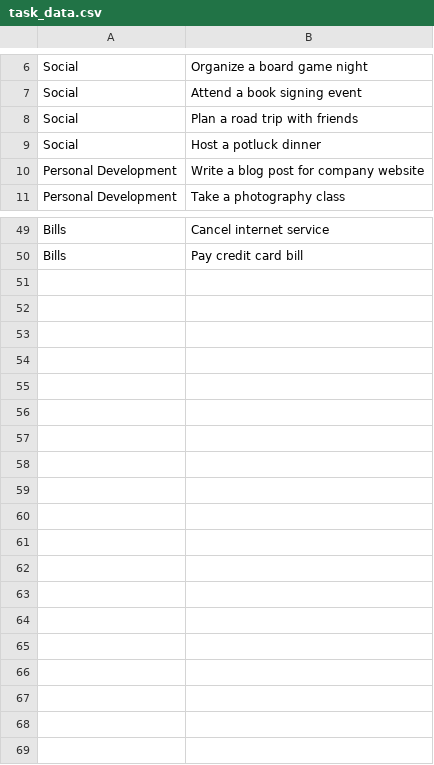
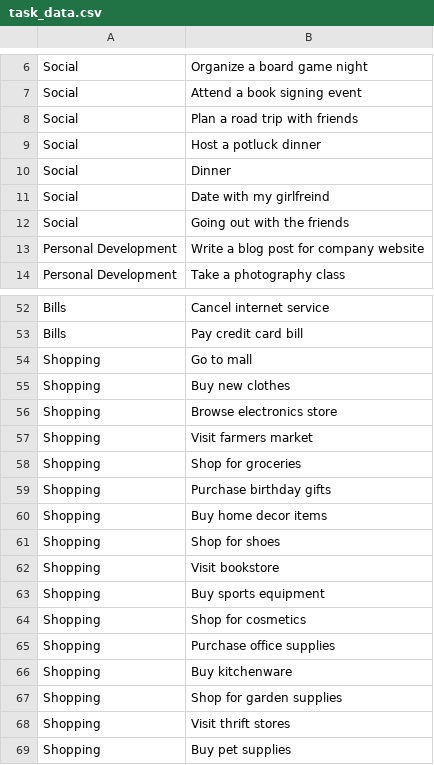
Before and after one commit to Cbuen/JobTrain-Task_Management_System, a CSV file: task_data.csv, drawn as a sheet; only a part is shown, gaps mark what is left out.

```diff
--- a/task_data.csv
+++ b/task_data.csv
@@ -9,2 +9,5 @@ Social,Plan a road trip with friends
 Social,Host a potluck dinner
+Social, Dinner
+Social, Date with my girlfreind
+Social, Going out with the friends
 Personal Development,Write a blog post for company website
@@ -50 +53,17 @@ Bills,Cancel internet service
 Bills,Pay credit card bill
+Shopping,Go to mall
+Shopping,Buy new clothes
+Shopping,Browse electronics store
+Shopping,Visit farmers market
+Shopping,Shop for groceries
+Shopping,Purchase birthday gifts
+Shopping,Buy home decor items
+Shopping,Shop for shoes
+Shopping,Visit bookstore
+Shopping,Buy sports equipment
+Shopping,Shop for cosmetics
+Shopping,Purchase office supplies
+Shopping,Buy kitchenware
+Shopping,Shop for garden supplies
+Shopping,Visit thrift stores
+Shopping,Buy pet supplies
```
Also changed, not shown: 2 other files.
